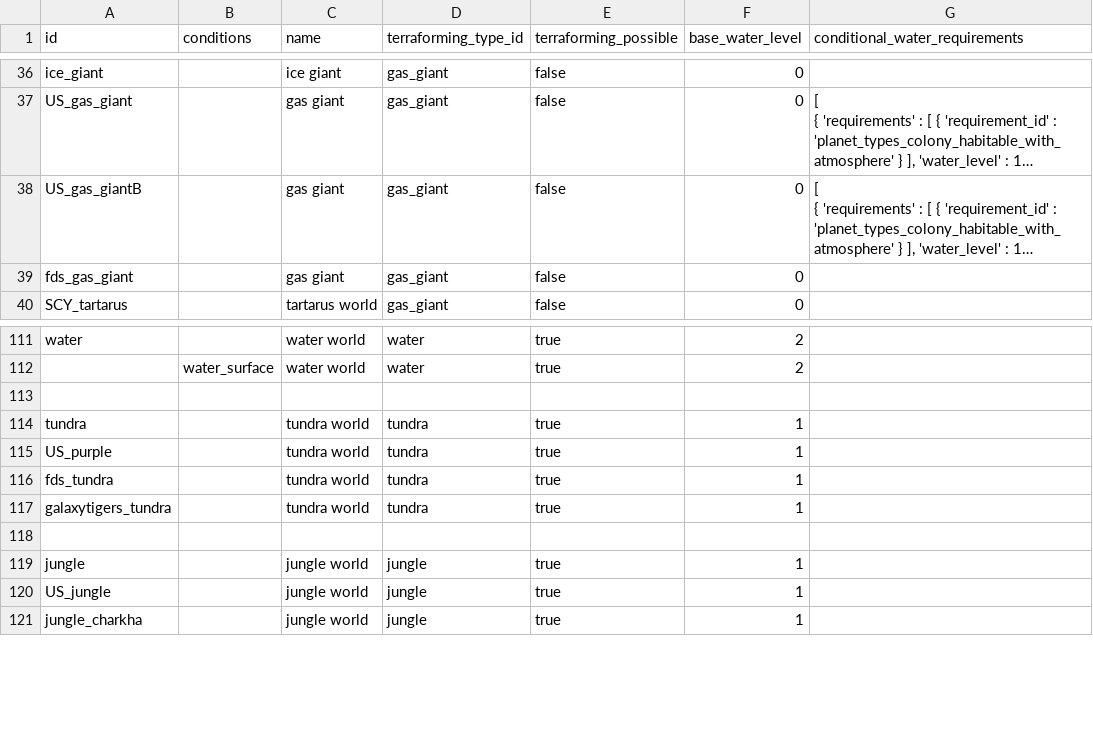
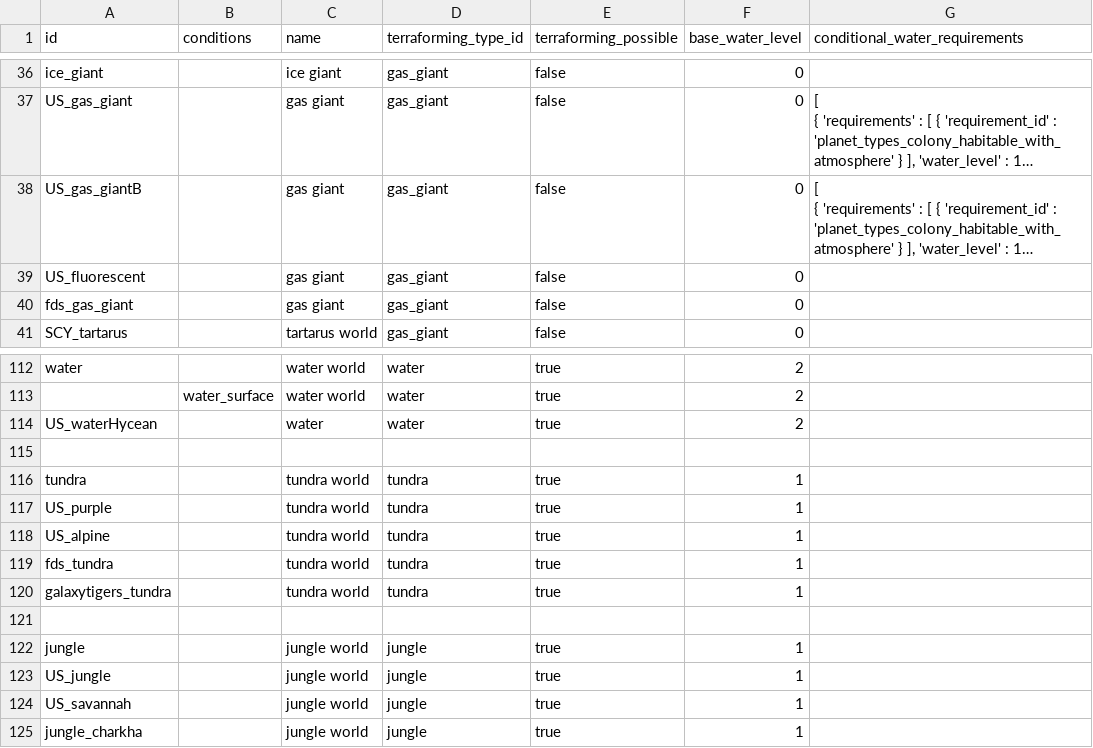
Before and after one commit to boggledstarsector/TASC, a CSV file: data/campaign/terraforming/planet_types.csv, drawn as a sheet; only a part is shown, gaps mark what is left out; long unchanged cells end in …; the diff names each change by its address in the sheet, - before the commit and + after, or states it on an @@ line.

Commit message:
Update planet_types.csv
Added Support for Unknown Skies 2.0.0 planets

```diff
--- a/data/campaign/terraforming/planet_types.csv
+++ b/data/campaign/terraforming/planet_types.csv
+row 39: US_fluorescent |  | gas giant | gas_giant | false | 0
+row 114: US_waterHycean |  | water | water | true | 2
+row 118: US_alpine |  | tundra world | tundra | true | 1
+row 124: US_savannah |  | jungle world | jungle | true | 1
```
